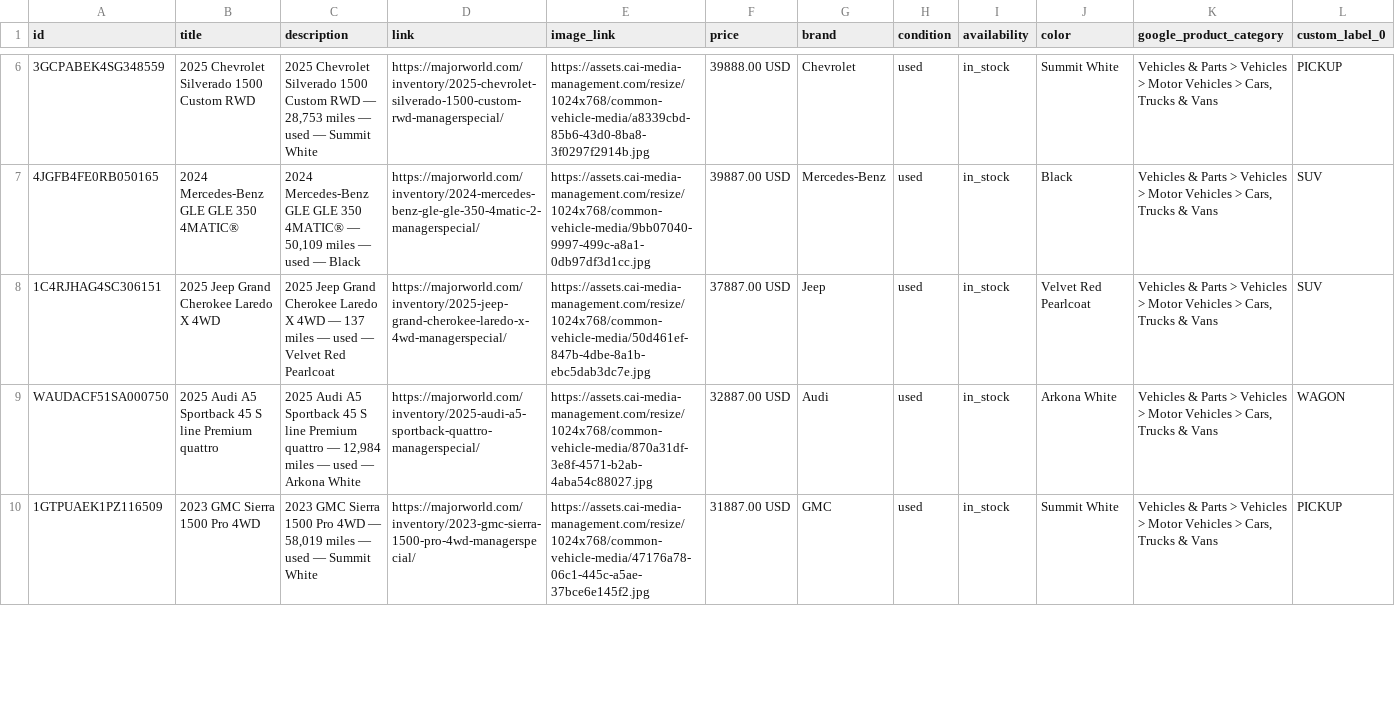
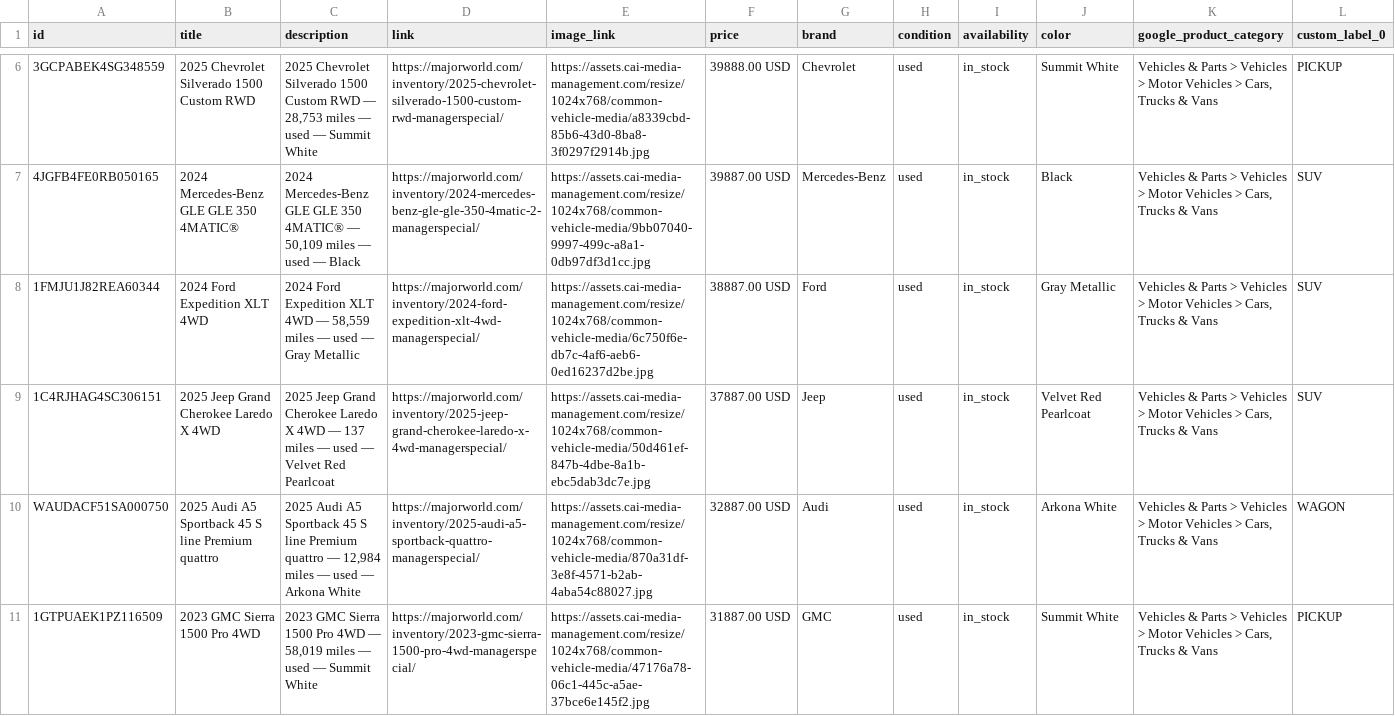
Before and after one commit to orenagassy/MW_feed, a CSV file: reddit_feed.csv, drawn as a sheet; only a part is shown, gaps mark what is left out; rows hold the shown columns only; the diff covers the shown part only; the diff names each change by its address in the sheet, - before the commit and + after, or states it on an @@ line.

Commit message:
Feed update 2026-09-23 11:21 UTC

```diff
--- a/reddit_feed.csv
+++ b/reddit_feed.csv
+row 8: 1FMJU1J82REA60344 | 2024 Ford Expedition XLT 4WD | 2024 Ford Expedition XLT 4WD — 58,559 miles — used — Gray Metallic | https://majorworld.com/inventory/2024-ford-expedition-xlt-4wd-managerspecial/ | https://assets.cai-media-management.com/resize/1024x768/common-vehicle-media/6c750f6e-db7c-4af6-aeb6-0ed16237d2be.jpg | 38887.00 USD | Ford | used | in_stock | Gray Metallic | Vehicles & Parts > Vehicles > Motor Vehicles > Cars, Trucks & Vans | SUV
```
Also changed, not shown: 3 added rows and 1 edited cell elsewhere in this file.
